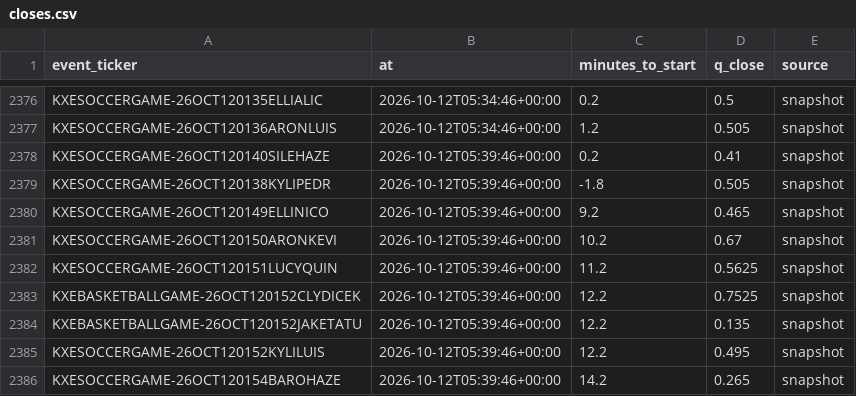
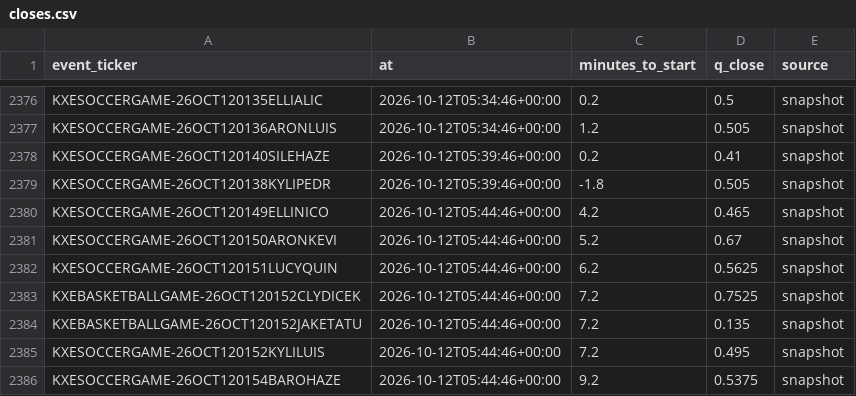
Before and after one commit to nathangin/esports-betting, a CSV file: state/paper/closes.csv, drawn as a sheet; only a part is shown, gaps mark what is left out.

```diff
--- a/state/paper/closes.csv
+++ b/state/paper/closes.csv
@@ -2379,8 +2379,8 @@ KXESOCCERGAME-26OCT120140SILEHAZE,2026-10-12T05:39:46+00:00,0.2,0.41,snapshot
 KXESOCCERGAME-26OCT120138KYLIPEDR,2026-10-12T05:39:46+00:00,-1.8,0.505,snapshot
-KXESOCCERGAME-26OCT120149ELLINICO,2026-10-12T05:39:46+00:00,9.2,0.465,snapshot
-KXESOCCERGAME-26OCT120150ARONKEVI,2026-10-12T05:39:46+00:00,10.2,0.67,snapshot
-KXESOCCERGAME-26OCT120151LUCYQUIN,2026-10-12T05:39:46+00:00,11.2,0.5625,snapshot
-KXEBASKETBALLGAME-26OCT120152CLYDICEK,2026-10-12T05:39:46+00:00,12.2,0.7525,snapshot
-KXEBASKETBALLGAME-26OCT120152JAKETATU,2026-10-12T05:39:46+00:00,12.2,0.135,snapshot
-KXESOCCERGAME-26OCT120152KYLILUIS,2026-10-12T05:39:46+00:00,12.2,0.495,snapshot
-KXESOCCERGAME-26OCT120154BAROHAZE,2026-10-12T05:39:46+00:00,14.2,0.265,snapshot
+KXESOCCERGAME-26OCT120149ELLINICO,2026-10-12T05:44:46+00:00,4.2,0.465,snapshot
+KXESOCCERGAME-26OCT120150ARONKEVI,2026-10-12T05:44:46+00:00,5.2,0.67,snapshot
+KXESOCCERGAME-26OCT120151LUCYQUIN,2026-10-12T05:44:46+00:00,6.2,0.5625,snapshot
+KXEBASKETBALLGAME-26OCT120152CLYDICEK,2026-10-12T05:44:46+00:00,7.2,0.7525,snapshot
+KXEBASKETBALLGAME-26OCT120152JAKETATU,2026-10-12T05:44:46+00:00,7.2,0.135,snapshot
+KXESOCCERGAME-26OCT120152KYLILUIS,2026-10-12T05:44:46+00:00,7.2,0.495,snapshot
+KXESOCCERGAME-26OCT120154BAROHAZE,2026-10-12T05:44:46+00:00,9.2,0.5375,snapshot
```
Also changed, not shown: 7 other files.
